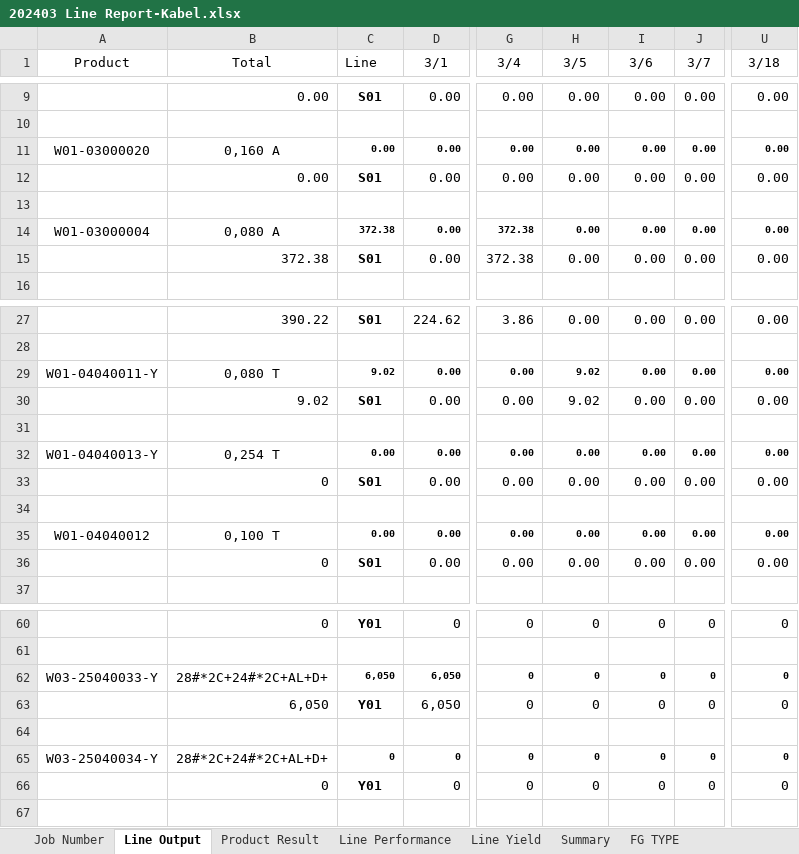
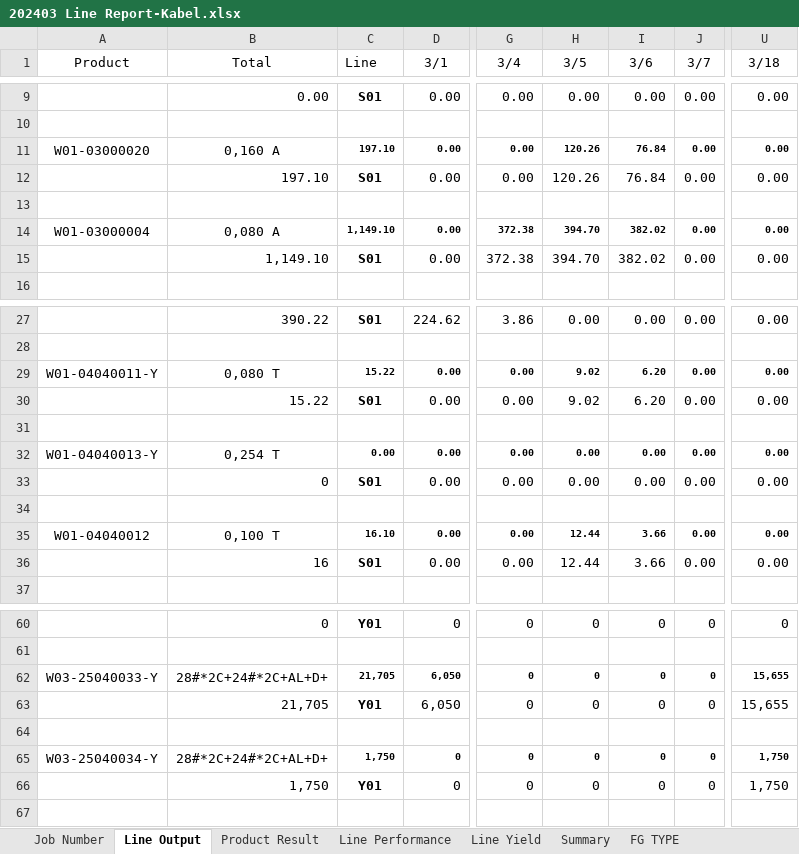
Before and after one commit to justforexample/laporan-kabel, an Excel workbook: Laporan/2024/Line Report Kabel 電綫月總產量報表/202403 Line Report-Kabel.xlsx, sheet Line Output, drawn as a sheet; only a part is shown, gaps mark what is left out; values as stored, in another font and other column widths than the file's, no borders; the diff covers the shown part only; the diff names each change by its address in the sheet, - before the commit and + after, or states it on an @@ line.

```diff
--- a/Laporan/2024/Line Report Kabel 電綫月總產量報表/202403 Line Report-Kabel.xlsx (sheet Line Output)
+++ b/Laporan/2024/Line Report Kabel 電綫月總產量報表/202403 Line Report-Kabel.xlsx (sheet Line Output)
-C11 (Line): 0.00
+C11 (Line): 197.10
-H11:H12 (3/5): 0.00
+H11:H12 (3/5): 120.26
-I11:I12 (3/6): 0.00
+I11:I12 (3/6): 76.84
-B12 (Total): 0.00
+B12 (Total): 197.10
-C14 (Line): 372.38
+C14 (Line): 1,149.10
-H14:H15 (3/5): 0.00
+H14:H15 (3/5): 394.70
-I14:I15 (3/6): 0.00
+I14:I15 (3/6): 382.02
-B15 (Total): 372.38
+B15 (Total): 1,149.10
-C29 (Line): 9.02
+C29 (Line): 15.22
-I29:I30 (3/6): 0.00
+I29:I30 (3/6): 6.20
-B30 (Total): 9.02
+B30 (Total): 15.22
-C35 (Line): 0.00
+C35 (Line): 16.10
-H35:H36 (3/5): 0.00
+H35:H36 (3/5): 12.44
-I35:I36 (3/6): 0.00
+I35:I36 (3/6): 3.66
-B36 (Total): 0
+B36 (Total): 16
-C62 (Line): 6,050
+C62 (Line): 21,705
-U62:U63 (3/18): 0
+U62:U63 (3/18): 15,655
-B63 (Total): 6,050
+B63 (Total): 21,705
-C65 (Line): 0
+C65 (Line): 1,750
-U65:U66 (3/18): 0
+U65:U66 (3/18): 1,750
-B66 (Total): 0
+B66 (Total): 1,750
```
Also changed, not shown: 58 edited cells elsewhere in this sheet, sheet Job Number, sheet Product Result, sheet Line Performance, sheet Summary, sheet Line Yield, sheet FG TYPE, formulas that keep their value, Form Rencana Produksi/Kabel 外被押出生產排程.xlsx, Laporan/2024/2024Laporan Limbah.xlsx, 23 other files.
